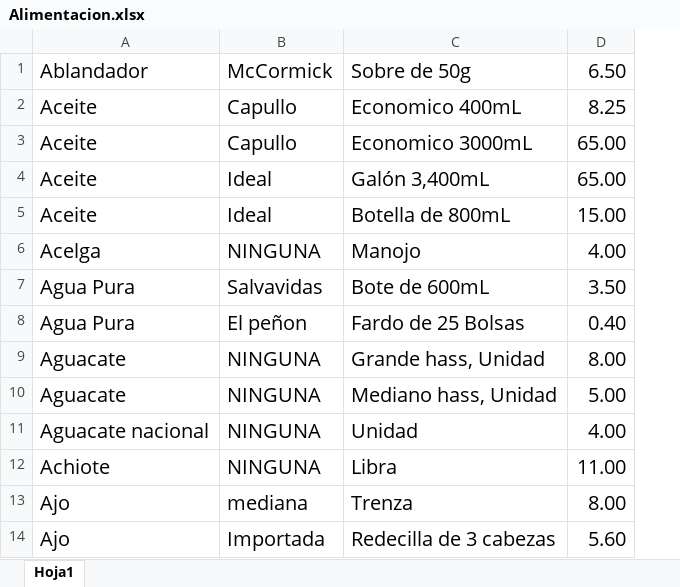
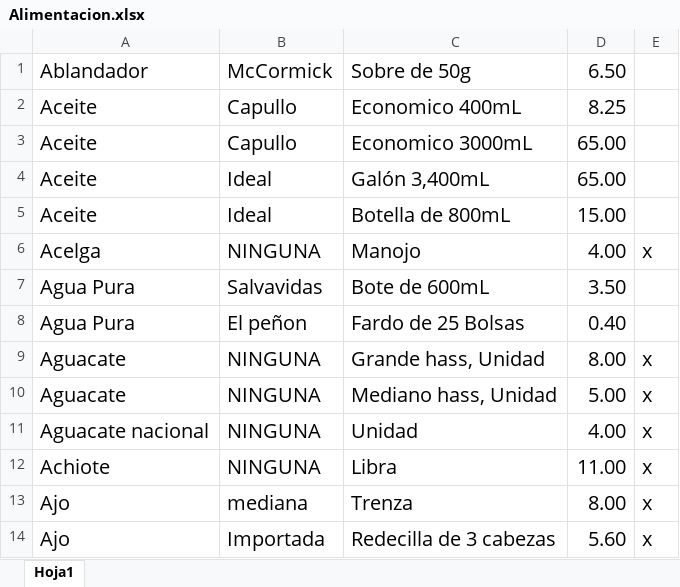
Before and after one commit to gananciat/projectDisprovasa, an Excel workbook: database/seeds/Catalogos/Alimentacion.xlsx, sheet Hoja1, drawn as a sheet; only a part is shown; values as stored, in another font and other column widths than the file's, no borders; the diff names each change by its address in the sheet, - before the commit and + after, or states it on an @@ line.

```diff
--- a/database/seeds/Catalogos/Alimentacion.xlsx (sheet Hoja1)
+++ b/database/seeds/Catalogos/Alimentacion.xlsx (sheet Hoja1)
+column E, rows 6-14: x |  |  | x | x | x | x | x | x
```
Also changed, not shown: 15 other files.
